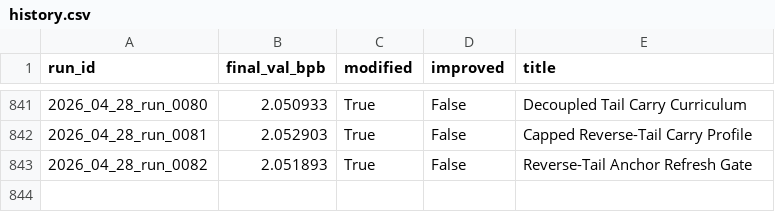
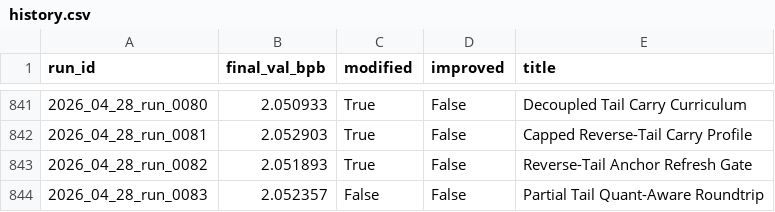
Before and after one commit to frido22/low_vram_institute, a CSV file: output/reports/history.csv, drawn as a sheet; only a part is shown, gaps mark what is left out; the diff names each change by its address in the sheet, - before the commit and + after, or states it on an @@ line.

```diff
--- a/output/reports/history.csv
+++ b/output/reports/history.csv
+row 844: 2026_04_28_run_0083 | 2.052357 | False | False | Partial Tail Quant-Aware Roundtrip
```
Also changed, not shown: 9 other files.
